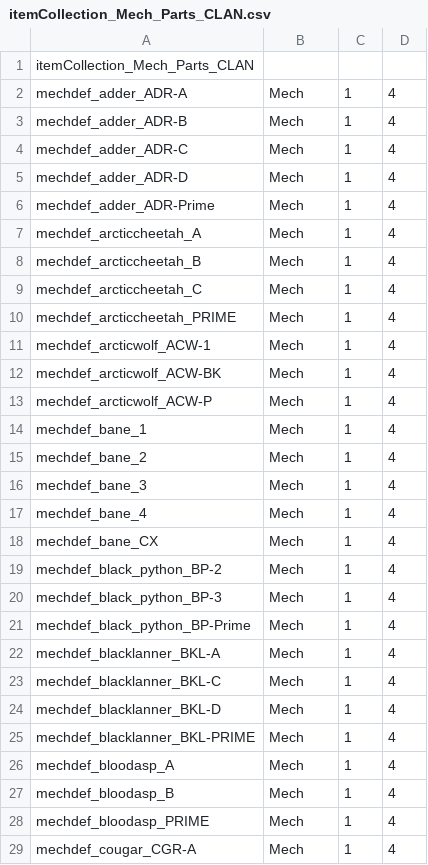
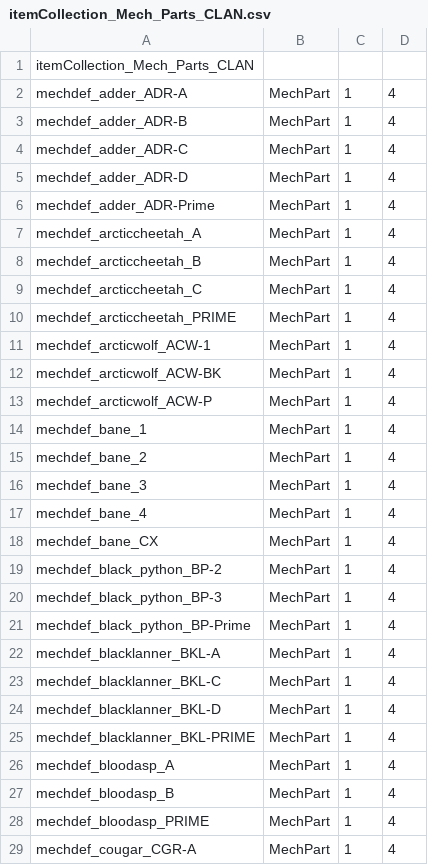
Before and after one commit to hongooi73/ExpandedArsenal, a CSV file: itemcol/itemCollection_Mech_Parts_CLAN.csv, drawn as a sheet; only a part is shown; the diff covers the shown part only.

```diff
--- a/itemcol/itemCollection_Mech_Parts_CLAN.csv
+++ b/itemcol/itemCollection_Mech_Parts_CLAN.csv
@@ -1,29 +1,29 @@
 itemCollection_Mech_Parts_CLAN,,,
-mechdef_adder_ADR-A,Mech,1,4
-mechdef_adder_ADR-B,Mech,1,4
-mechdef_adder_ADR-C,Mech,1,4
-mechdef_adder_ADR-D,Mech,1,4
-mechdef_adder_ADR-Prime,Mech,1,4
-mechdef_arcticcheetah_A,Mech,1,4
-mechdef_arcticcheetah_B,Mech,1,4
-mechdef_arcticcheetah_C,Mech,1,4
-mechdef_arcticcheetah_PRIME,Mech,1,4
-mechdef_arcticwolf_ACW-1,Mech,1,4
-mechdef_arcticwolf_ACW-BK,Mech,1,4
-mechdef_arcticwolf_ACW-P,Mech,1,4
-mechdef_bane_1,Mech,1,4
-mechdef_bane_2,Mech,1,4
-mechdef_bane_3,Mech,1,4
-mechdef_bane_4,Mech,1,4
-mechdef_bane_CX,Mech,1,4
-mechdef_black_python_BP-2,Mech,1,4
-mechdef_black_python_BP-3,Mech,1,4
-mechdef_black_python_BP-Prime,Mech,1,4
-mechdef_blacklanner_BKL-A,Mech,1,4
-mechdef_blacklanner_BKL-C,Mech,1,4
-mechdef_blacklanner_BKL-D,Mech,1,4
-mechdef_blacklanner_BKL-PRIME,Mech,1,4
-mechdef_bloodasp_A,Mech,1,4
-mechdef_bloodasp_B,Mech,1,4
-mechdef_bloodasp_PRIME,Mech,1,4
-mechdef_cougar_CGR-A,Mech,1,4
+mechdef_adder_ADR-A,MechPart,1,4
+mechdef_adder_ADR-B,MechPart,1,4
+mechdef_adder_ADR-C,MechPart,1,4
+mechdef_adder_ADR-D,MechPart,1,4
+mechdef_adder_ADR-Prime,MechPart,1,4
+mechdef_arcticcheetah_A,MechPart,1,4
+mechdef_arcticcheetah_B,MechPart,1,4
+mechdef_arcticcheetah_C,MechPart,1,4
+mechdef_arcticcheetah_PRIME,MechPart,1,4
+mechdef_arcticwolf_ACW-1,MechPart,1,4
+mechdef_arcticwolf_ACW-BK,MechPart,1,4
+mechdef_arcticwolf_ACW-P,MechPart,1,4
+mechdef_bane_1,MechPart,1,4
+mechdef_bane_2,MechPart,1,4
+mechdef_bane_3,MechPart,1,4
+mechdef_bane_4,MechPart,1,4
+mechdef_bane_CX,MechPart,1,4
+mechdef_black_python_BP-2,MechPart,1,4
+mechdef_black_python_BP-3,MechPart,1,4
+mechdef_black_python_BP-Prime,MechPart,1,4
+mechdef_blacklanner_BKL-A,MechPart,1,4
+mechdef_blacklanner_BKL-C,MechPart,1,4
+mechdef_blacklanner_BKL-D,MechPart,1,4
+mechdef_blacklanner_BKL-PRIME,MechPart,1,4
+mechdef_bloodasp_A,MechPart,1,4
+mechdef_bloodasp_B,MechPart,1,4
+mechdef_bloodasp_PRIME,MechPart,1,4
+mechdef_cougar_CGR-A,MechPart,1,4
```
Also changed, not shown: 160 edited cells elsewhere in this file, itemcol/itemCollection_Mech_Parts_IS.csv.
